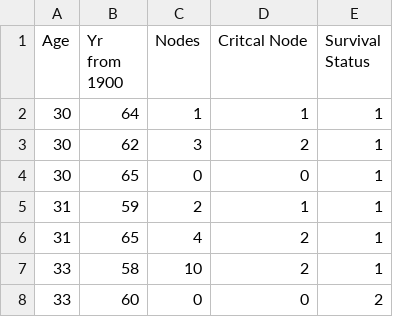
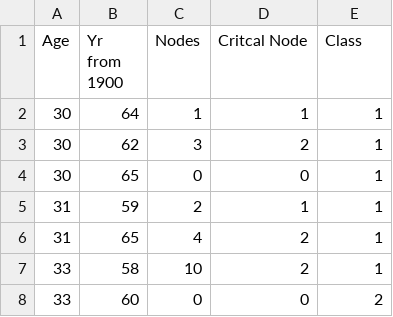
Before and after one commit to TashfiaFareed/Data, a CSV file: datasetmain - Copy.csv, drawn as a sheet; only a part is shown.

Commit message:
Update datasetmain - Copy.csv

```diff
--- a/datasetmain - Copy.csv
+++ b/datasetmain - Copy.csv
@@ -1,2 +1,2 @@
-Age,Yr from 1900,Nodes,Critcal Node,Survival Status
+Age,Yr from 1900,Nodes,Critcal Node,Class
 30,64,1,1,1
```
